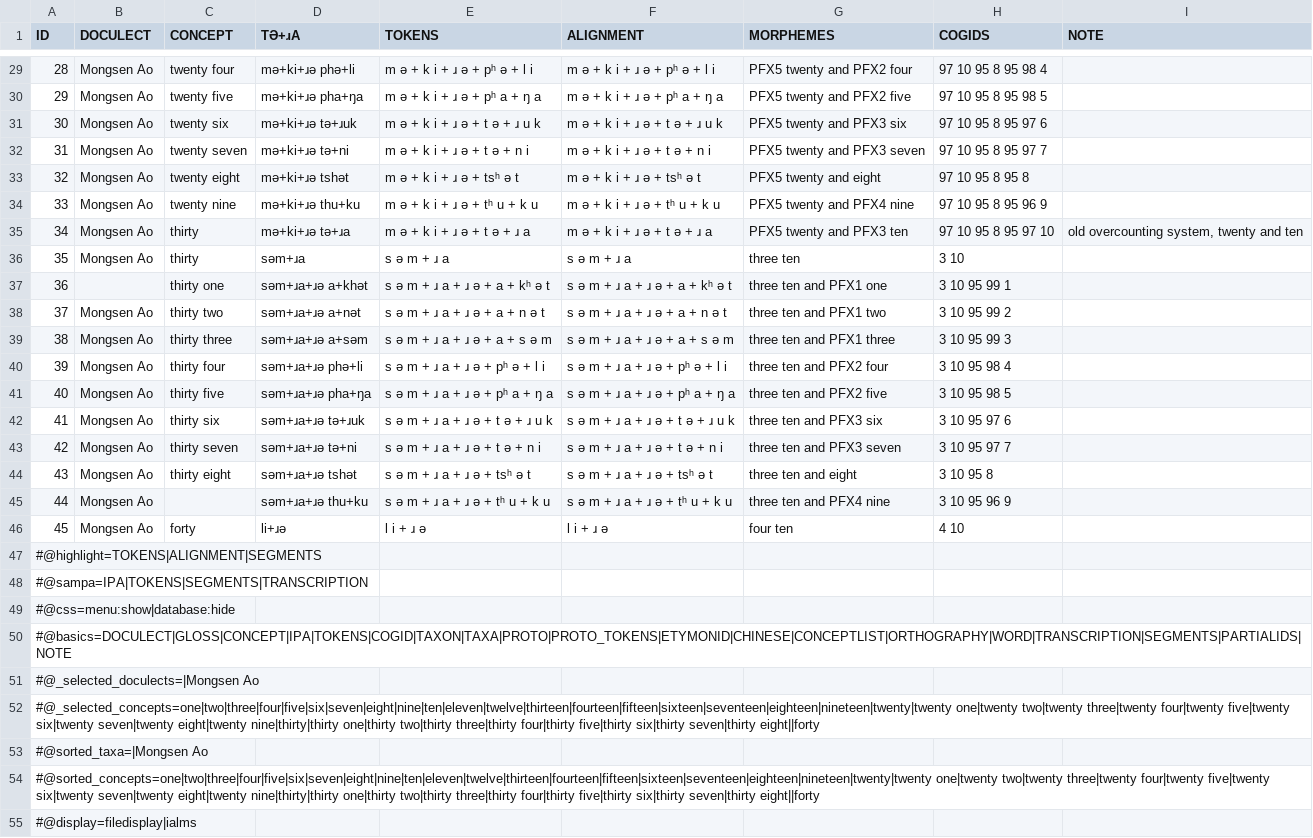
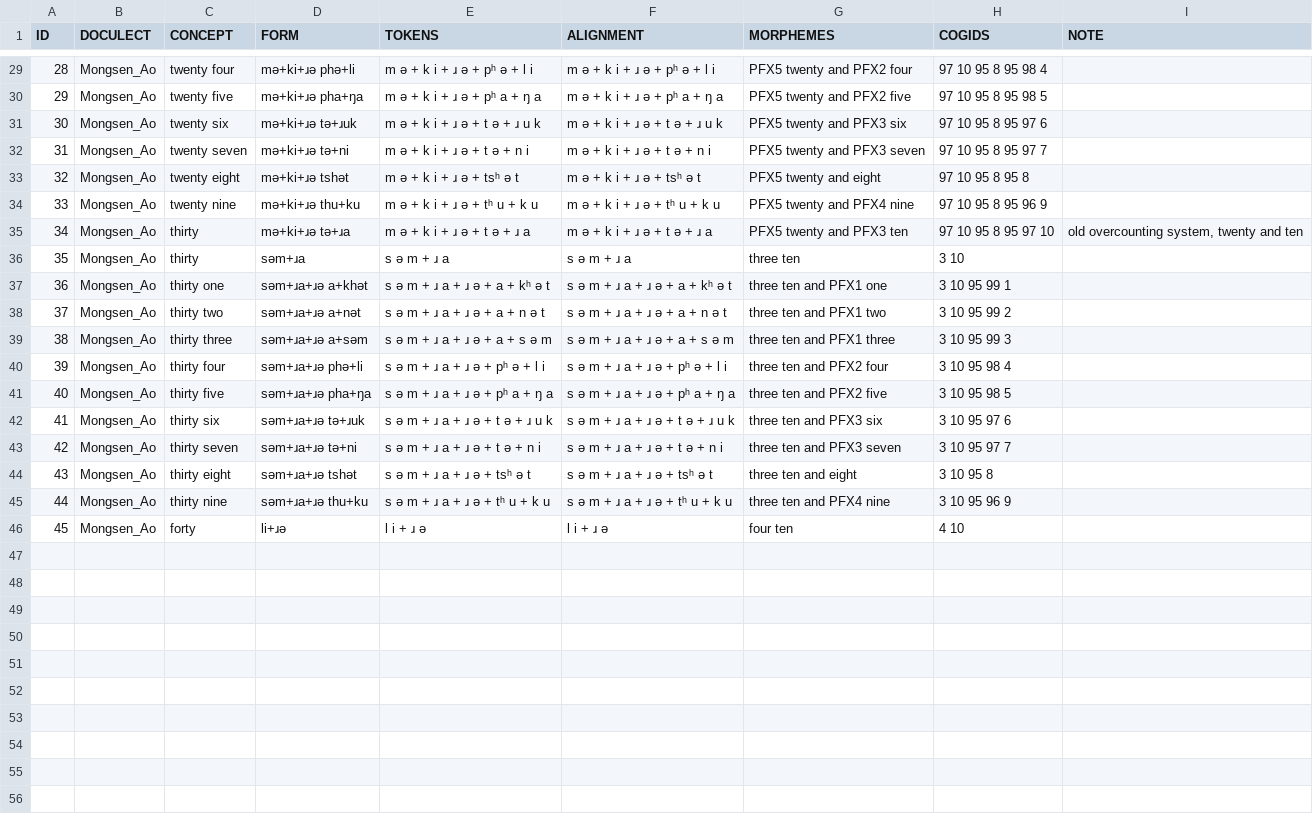
Before and after one commit to numeralbank/cosinus, a TSV file: raw/todo/mong1332.tsv, drawn as a sheet; only a part is shown, gaps mark what is left out; the diff covers the shown part only; the diff names each change by its address in the sheet, - before the commit and + after, or states it on an @@ line.

```diff
--- a/raw/todo/mong1332.tsv
+++ b/raw/todo/mong1332.tsv
-D1: TƏ+ɹA
+D1: FORM
-B29:B36 (DOCULECT): Mongsen Ao
+B29:B36 (DOCULECT): Mongsen_Ao
-B37 (DOCULECT): (empty)
+B37 (DOCULECT): Mongsen_Ao
-B38:B46 (DOCULECT): Mongsen Ao
+B38:B46 (DOCULECT): Mongsen_Ao
-C45 (CONCEPT): (empty)
+C45 (CONCEPT): thirty nine
-row 47: #@highlight=TOKENS|ALIGNMENT|SEGMENTS
-row 48: #@sampa=IPA|TOKENS|SEGMENTS|TRANSCRIPTION
-row 49: #@css=menu:show|database:hide
-row 50: #@basics=DOCULECT|GLOSS|CONCEPT|IPA|TOKENS|COGID|TAXON|TAXA|PROTO|PROTO_TOKENS|ETYMONID|CHINESE|CONCEPTLIST|ORTHOGRAPHY|WORD|TRANSCRIPTION|SEGMENTS|PARTIALIDS|NOTE
-row 51: #@_selected_doculects=|Mongsen Ao
-row 52: #@_selected_concepts=one|two|three|four|five|six|seven|eight|nine|ten|eleven|twelve|thirteen|fourteen|fifteen|sixteen|seventeen|eighteen|nineteen|twenty|twenty one|twenty two|twenty three|twenty four|twenty five|twenty six|twenty seven|twenty eight|twenty nine|thirty|thirty one|thirty two|thirty three|thirty four|thirty five|thirty six|thirty seven|thirty eight||forty
-row 53: #@sorted_taxa=|Mongsen Ao
-row 54: #@sorted_concepts=one|two|three|four|five|six|seven|eight|nine|ten|eleven|twelve|thirteen|fourteen|fifteen|sixteen|seventeen|eighteen|nineteen|twenty|twenty one|twenty two|twenty three|twenty four|twenty five|twenty six|twenty seven|twenty eight|twenty nine|thirty|thirty one|thirty two|thirty three|thirty four|thirty five|thirty six|thirty seven|thirty eight||forty
-row 55: #@display=filedisplay|ialms
```
Also changed, not shown: 12 removed rows and 29 edited cells elsewhere in this file, etc/languages.csv.
